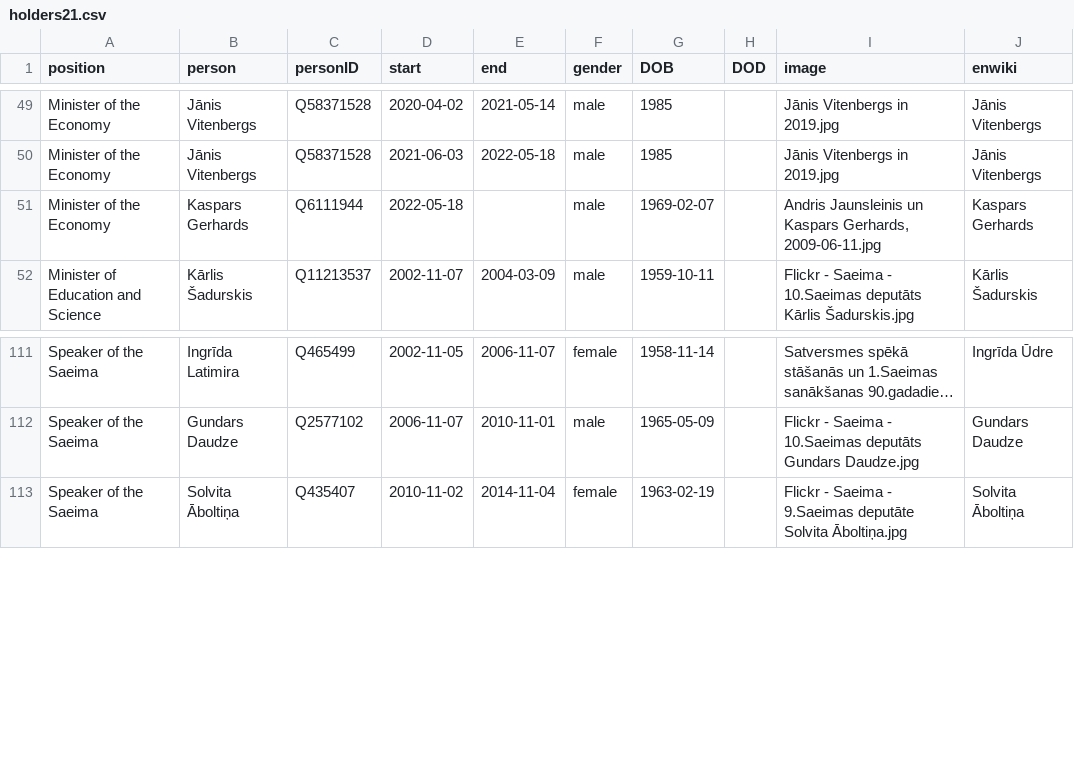
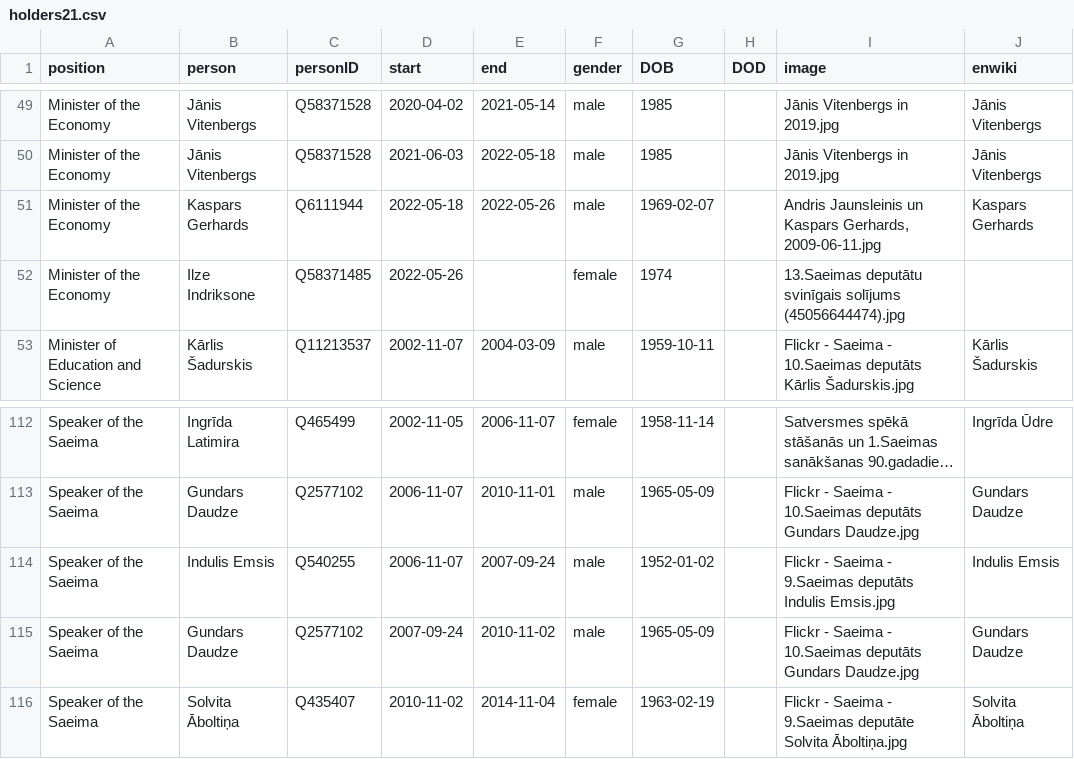
Before and after one commit to every-politician-scrapers/latvia-cabinet, a CSV file: html/holders21.csv, drawn as a sheet; only a part is shown, gaps mark what is left out; long unchanged cells end in …; the diff names each change by its address in the sheet, - before the commit and + after, or states it on an @@ line.

```diff
--- a/html/holders21.csv
+++ b/html/holders21.csv
-E51 (end): (empty)
+E51 (end): 2022-05-26
+row 52: Minister of the Economy | Ilze Indriksone | Q58371485 | 2022-05-26 |  | female | 1974 |  | 13.Saeimas deputātu svinīgais solījums (45056644474).jpg
+row 114: Speaker of the Saeima | Indulis Emsis | Q540255 | 2006-11-07 | 2007-09-24 | male | 1952-01-02 |  | Flickr - Saeima - 9.Saeimas deputāts Indulis Emsis.jpg | Indulis Emsis
+row 115: Speaker of the Saeima | Gundars Daudze | Q2577102 | 2007-09-24 | 2010-11-02 | male | 1965-05-09 |  | Flickr - Saeima - 10.Saeimas deputāts Gundars Daudze.jpg | Gundars Daudze
```
Also changed, not shown: html/current.csv, 1 other file.
